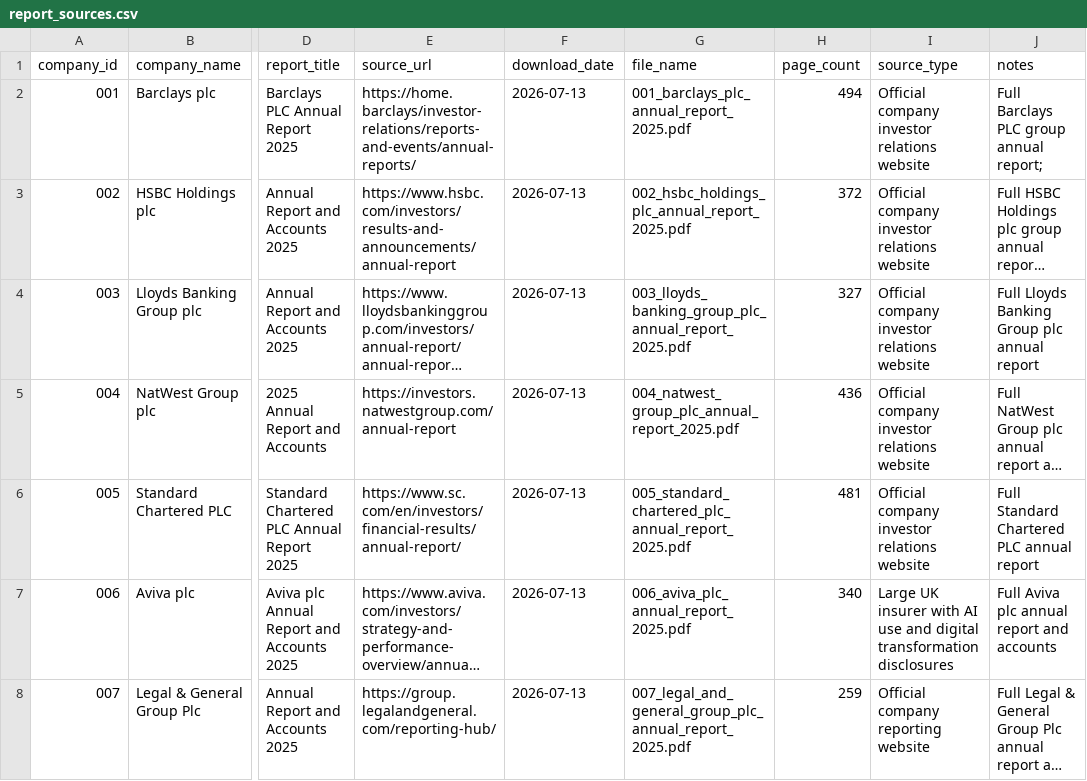
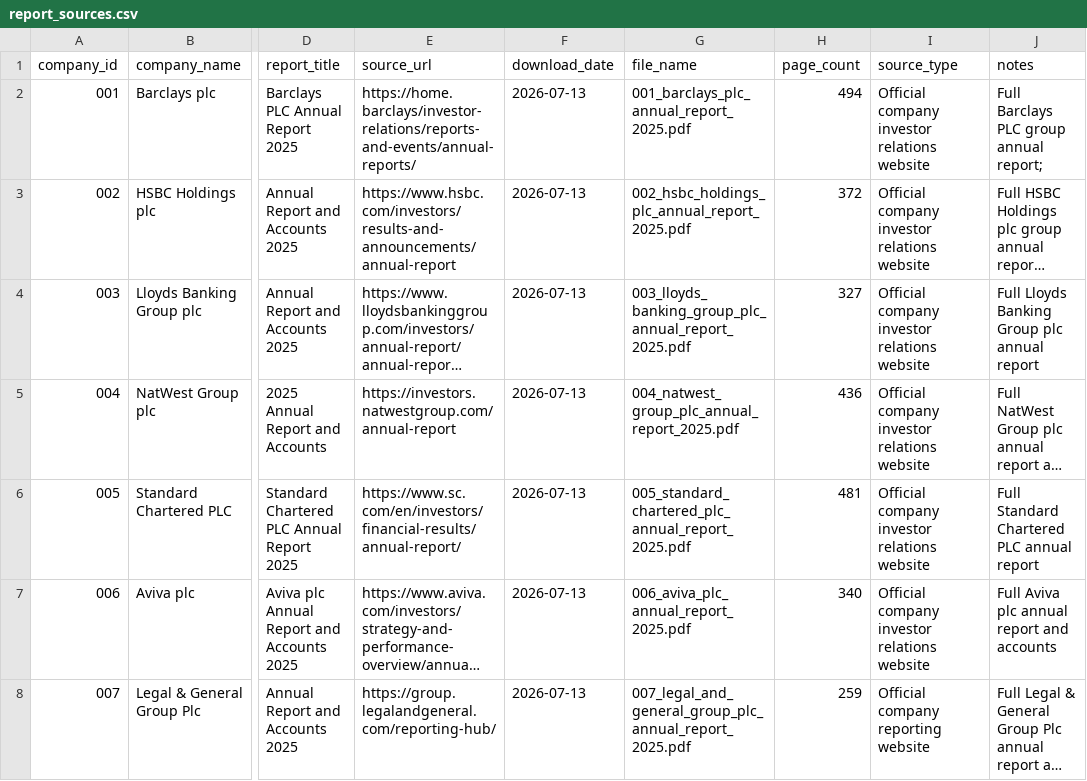
Before and after one commit to Nomso-1/ai-transparency-uk-firms, a CSV file: data/report_sources.csv, drawn as a sheet; only a part is shown, gaps mark what is left out; long unchanged cells end in …; the diff names each change by its address in the sheet, - before the commit and + after, or states it on an @@ line.

Commit message:
Update Aviva plc report source description
Updated the description for Aviva plc to reflect the official company investor relations website.

```diff
--- a/data/report_sources.csv
+++ b/data/report_sources.csv
-I7 (source_type): Large UK insurer with AI use and digital transformation disclosures
+I7 (source_type): Official company investor relations website
```
